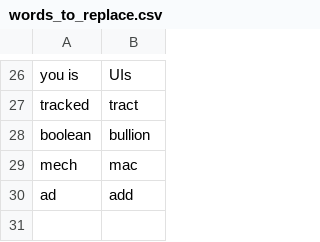
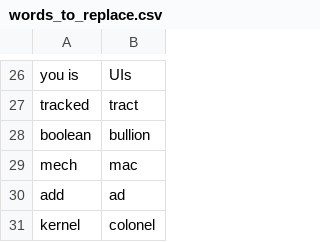
Before and after one commit to AndrewDant/knausj_talon, a CSV file: settings/words_to_replace.csv, drawn as a sheet; only a part is shown, gaps mark what is left out.

```diff
--- a/settings/words_to_replace.csv
+++ b/settings/words_to_replace.csv
@@ -29,2 +29,3 @@ boolean,bullion
 mech,mac
-ad,add
+add,ad
+kernel,colonel
```
Also changed, not shown: settings/additional_words.csv, settings/file_extensions.csv, 3 other files.
